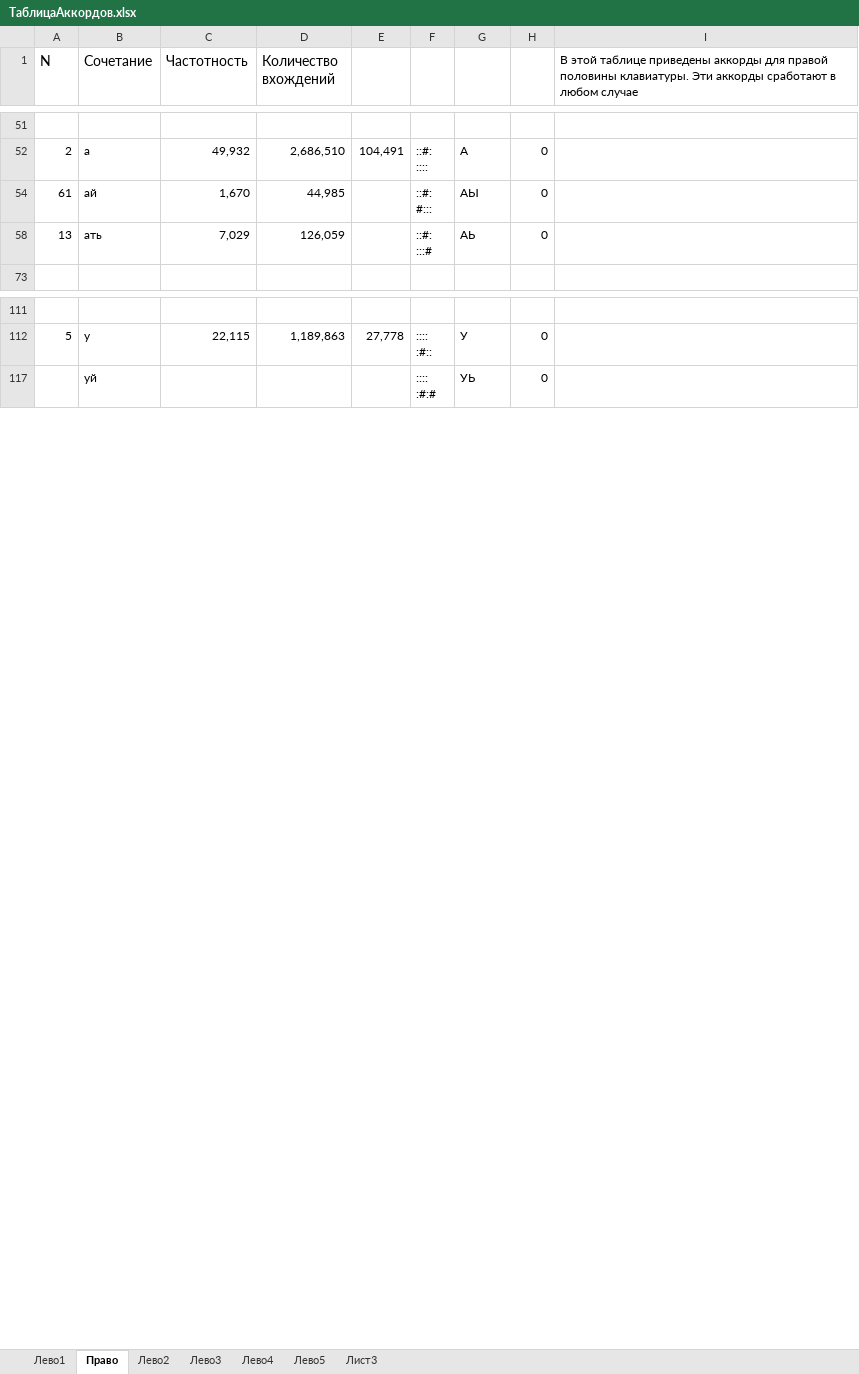
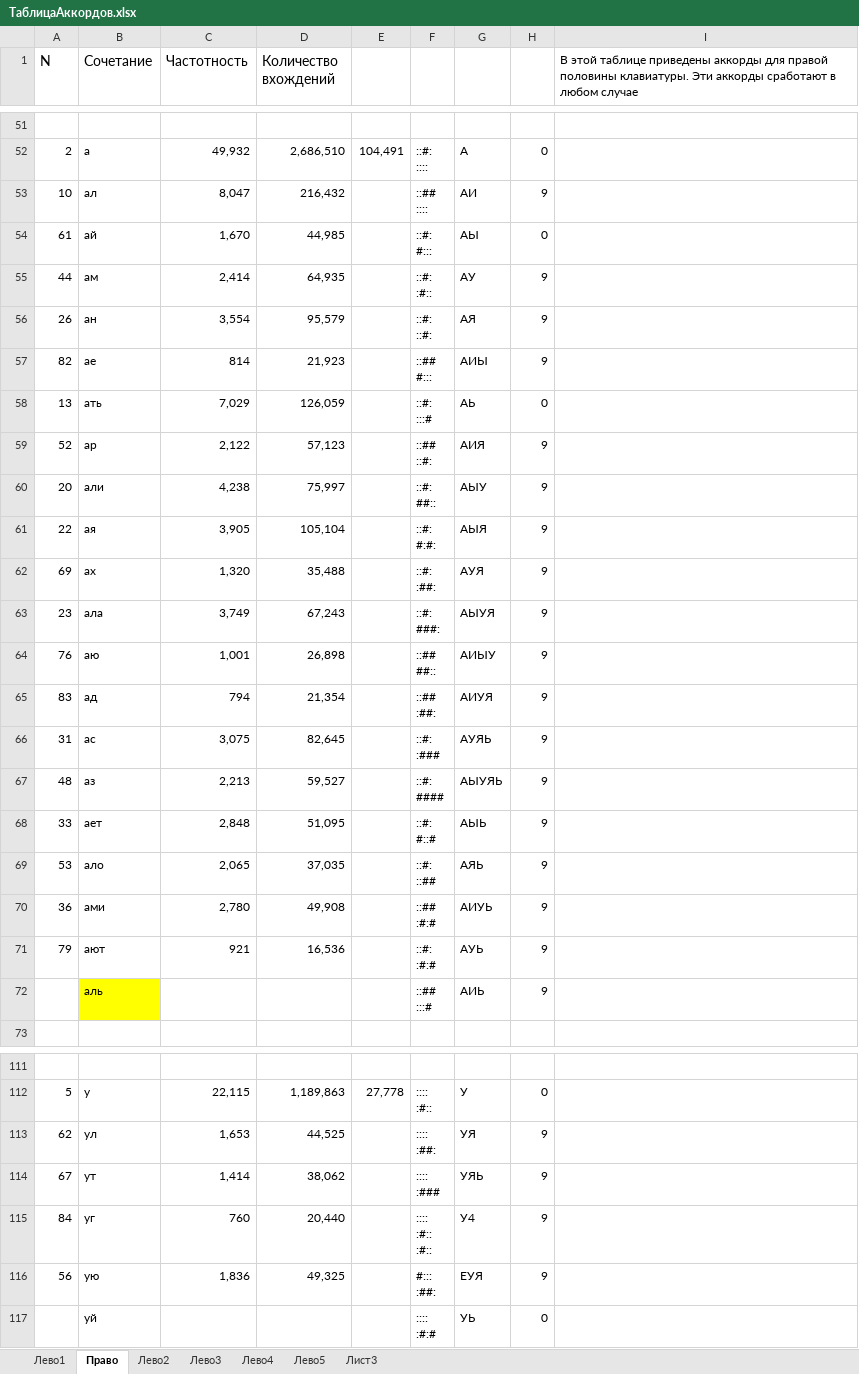
Before and after one commit to utyv/kolobok, an Excel workbook: ТаблицаАккордов.xlsx, sheet Право, drawn as a sheet; only a part is shown, gaps mark what is left out; values as stored, in another font and other column widths than the file's, no borders; charts and pictures not drawn; ↵ is a line break in a cell; the diff covers the shown part only; the diff names each change by its address in the sheet, - before the commit and + after, or states it on an @@ line.

```diff
--- a/ТаблицаАккордов.xlsx (sheet Право)
+++ b/ТаблицаАккордов.xlsx (sheet Право)
@@ row 53 unhidden: 10 | ал | 8,047 | 216,432 |  | ::## ↵ :::: | АИ | 9 @@
@@ row 55 unhidden: 44 | ам | 2,414 | 64,935 |  | ::#: ↵ :#:: | АУ | 9 @@
@@ row 56 unhidden: 26 | ан | 3,554 | 95,579 |  | ::#: ↵ ::#: | АЯ | 9 @@
@@ row 57 unhidden: 82 | ае | 814 | 21,923 |  | ::## ↵ #::: | АИЫ | 9 @@
@@ row 59 unhidden: 52 | ар | 2,122 | 57,123 |  | ::## ↵ ::#: | АИЯ | 9 @@
@@ row 60 unhidden: 20 | али | 4,238 | 75,997 |  | ::#: ↵ ##:: | АЫУ | 9 @@
@@ row 61 unhidden: 22 | ая | 3,905 | 105,104 |  | ::#: ↵ #:#: | АЫЯ | 9 @@
@@ row 62 unhidden: 69 | ах | 1,320 | 35,488 |  | ::#: ↵ :##: | АУЯ | 9 @@
@@ row 63 unhidden: 23 | ала | 3,749 | 67,243 |  | ::#: ↵ ###: | АЫУЯ | 9 @@
@@ row 64 unhidden: 76 | аю | 1,001 | 26,898 |  | ::## ↵ ##:: | АИЫУ | 9 @@
@@ row 65 unhidden: 83 | ад | 794 | 21,354 |  | ::## ↵ :##: | АИУЯ | 9 @@
@@ row 66 unhidden: 31 | ас | 3,075 | 82,645 |  | ::#: ↵ :### | АУЯЬ | 9 @@
@@ row 67 unhidden: 48 | аз | 2,213 | 59,527 |  | ::#: ↵ #### | АЫУЯЬ | 9 @@
@@ row 68 unhidden: 33 | ает | 2,848 | 51,095 |  | ::#: ↵ #::# | АЫЬ | 9 @@
@@ row 69 unhidden: 53 | ало | 2,065 | 37,035 |  | ::#: ↵ ::## | АЯЬ | 9 @@
@@ row 70 unhidden: 36 | ами | 2,780 | 49,908 |  | ::## ↵ :#:# | АИУЬ | 9 @@
@@ row 71 unhidden: 79 | ают | 921 | 16,536 |  | ::#: ↵ :#:# | АУЬ | 9 @@
@@ row 72 unhidden:  | аль |  |  |  | ::## ↵ :::# | АИЬ | 9 @@
@@ row 113 unhidden: 62 | ул | 1,653 | 44,525 |  | :::: ↵ :##: | УЯ | 9 @@
@@ row 114 unhidden: 67 | ут | 1,414 | 38,062 |  | :::: ↵ :### | УЯЬ | 9 @@
@@ row 115 unhidden: 84 | уг | 760 | 20,440 |  | :::: ↵ :#:: ↵ :#:: | У4 | 9 @@
@@ row 116 unhidden: 56 | ую | 1,836 | 49,325 |  | #::: ↵ :##: | ЕУЯ | 9 @@
```
Also changed, not shown: 60 hidden or unhidden rows and 4 edited cells elsewhere in this sheet, sheet Лево1, 2 other files.
